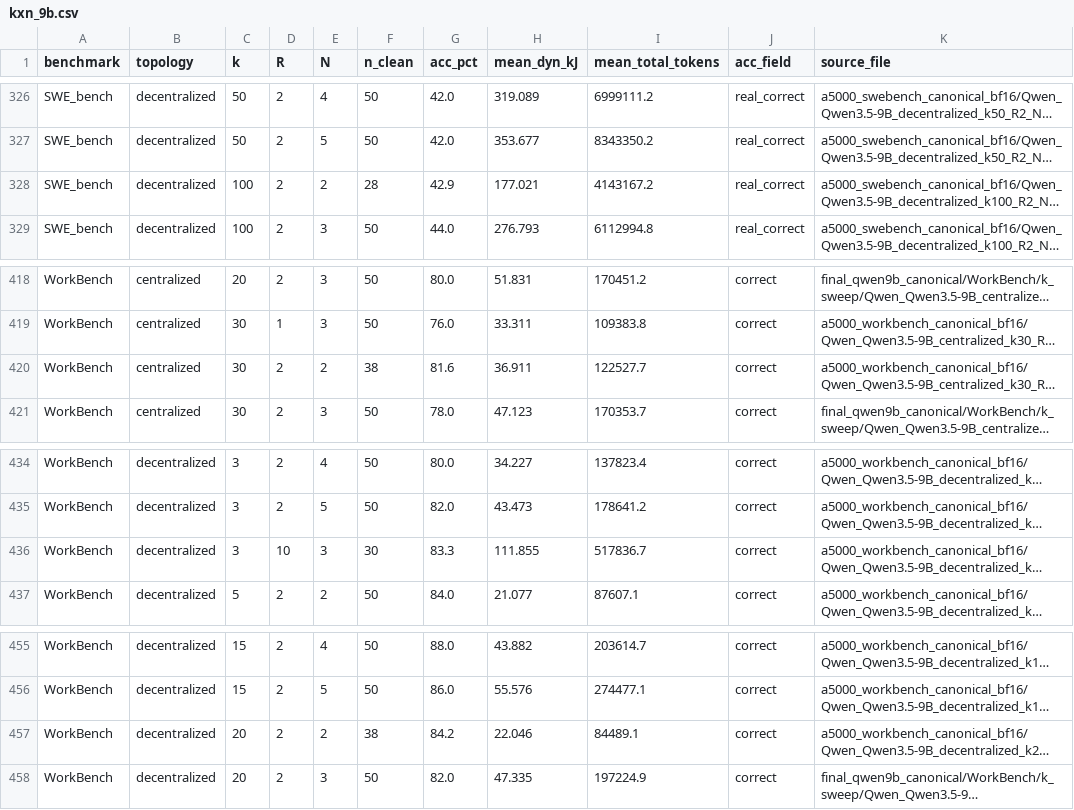
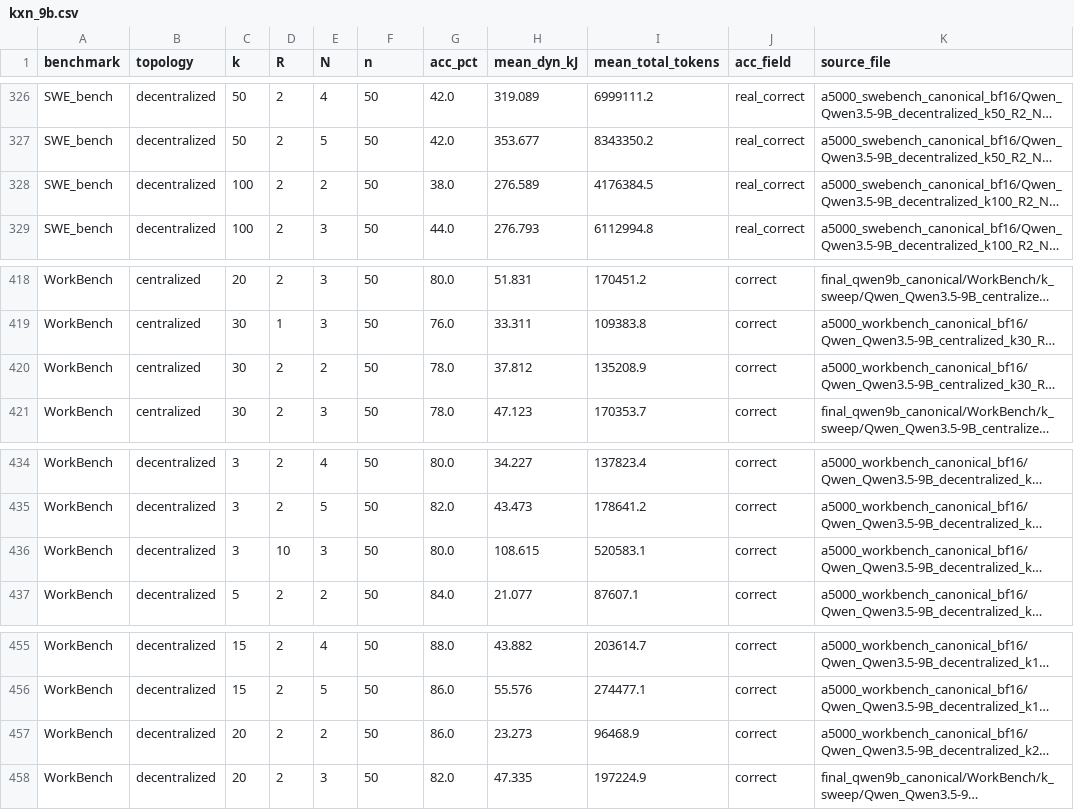
Before and after one commit to VXXWu/mas-energy, a CSV file: final_data/kxn_grid/kxn_9b.csv, drawn as a sheet; only a part is shown, gaps mark what is left out; long unchanged cells end in …; the diff covers the shown part only; the diff names each change by its address in the sheet, - before the commit and + after, or states it on an @@ line.

```diff
--- a/final_data/kxn_grid/kxn_9b.csv
+++ b/final_data/kxn_grid/kxn_9b.csv
-F1: n_clean
+F1: n
-F328 (n): 28
+F328 (n): 50
-G328 (acc_pct): 42.9
+G328 (acc_pct): 38.0
-H328 (mean_dyn_kJ): 177.021
+H328 (mean_dyn_kJ): 276.589
-I328 (mean_total_tokens): 4143167.2
+I328 (mean_total_tokens): 4176384.5
-F420 (n): 38
+F420 (n): 50
-G420 (acc_pct): 81.6
+G420 (acc_pct): 78.0
-H420 (mean_dyn_kJ): 36.911
+H420 (mean_dyn_kJ): 37.812
-I420 (mean_total_tokens): 122527.7
+I420 (mean_total_tokens): 135208.9
-F436 (n): 30
+F436 (n): 50
-G436 (acc_pct): 83.3
+G436 (acc_pct): 80.0
-H436 (mean_dyn_kJ): 111.855
+H436 (mean_dyn_kJ): 108.615
-I436 (mean_total_tokens): 517836.7
+I436 (mean_total_tokens): 520583.1
-F457 (n): 38
+F457 (n): 50
-G457 (acc_pct): 84.2
+G457 (acc_pct): 86.0
-H457 (mean_dyn_kJ): 22.046
+H457 (mean_dyn_kJ): 23.273
-I457 (mean_total_tokens): 84489.1
+I457 (mean_total_tokens): 96468.9
```
Also changed, not shown: 9 added rows and 20 edited cells elsewhere in this file, final_data/qwen9b_percell/FanOutQA_n_sweep.csv, final_data/qwen9b_percell/SWE_bench_k_sweep.csv, 5 other files.
